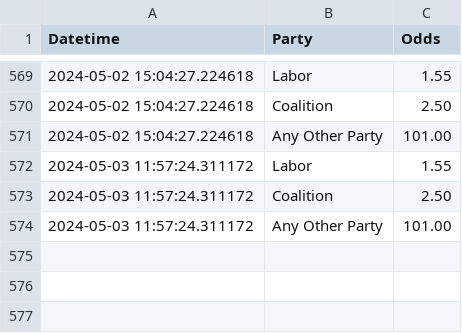
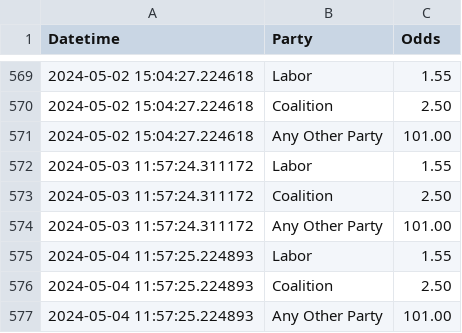
Before and after one commit to bpalmer4/Australian-Federal-Election-2025, a CSV file: betting-data/sportsbet-2025-election-winner.csv, drawn as a sheet; only a part is shown, gaps mark what is left out; the diff names each change by its address in the sheet, - before the commit and + after, or states it on an @@ line.

Commit message:
data update

```diff
--- a/betting-data/sportsbet-2025-election-winner.csv
+++ b/betting-data/sportsbet-2025-election-winner.csv
+row 575: 2024-05-04 11:57:25.224893 | Labor | 1.55
+row 576: 2024-05-04 11:57:25.224893 | Coalition | 2.50
+row 577: 2024-05-04 11:57:25.224893 | Any Other Party | 101.00
```
